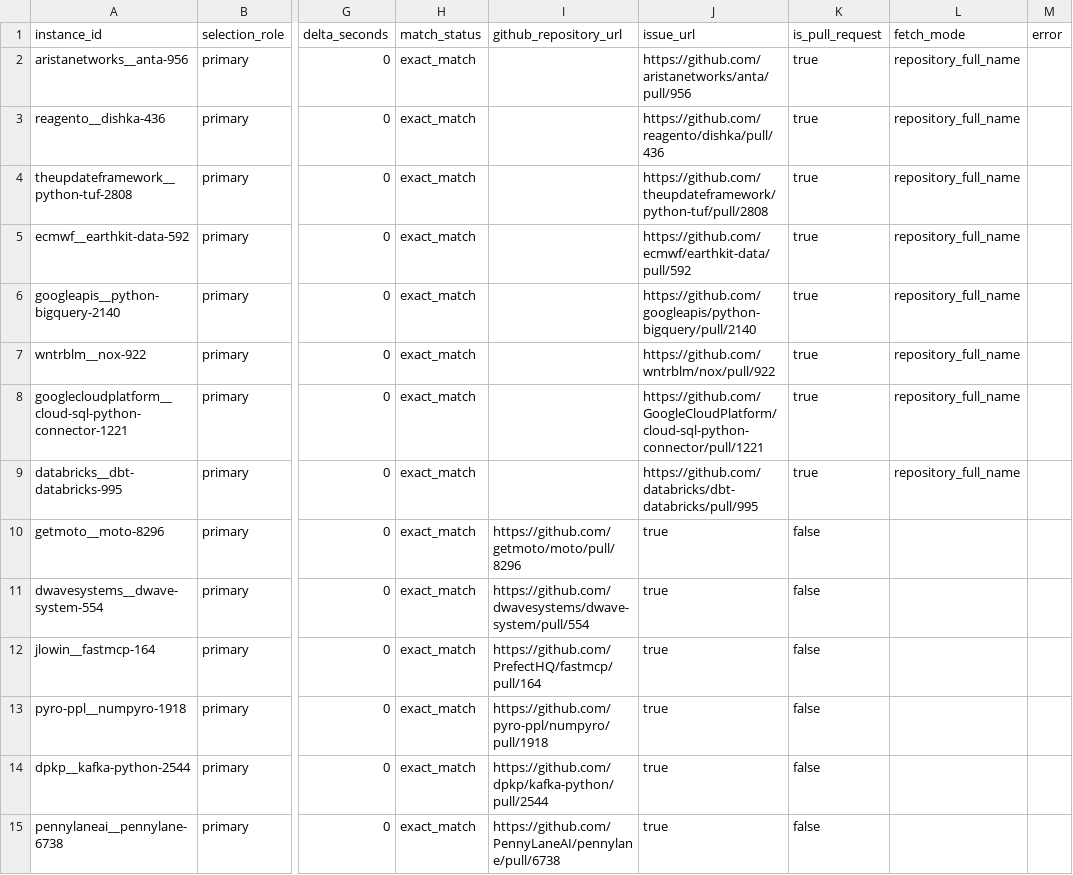
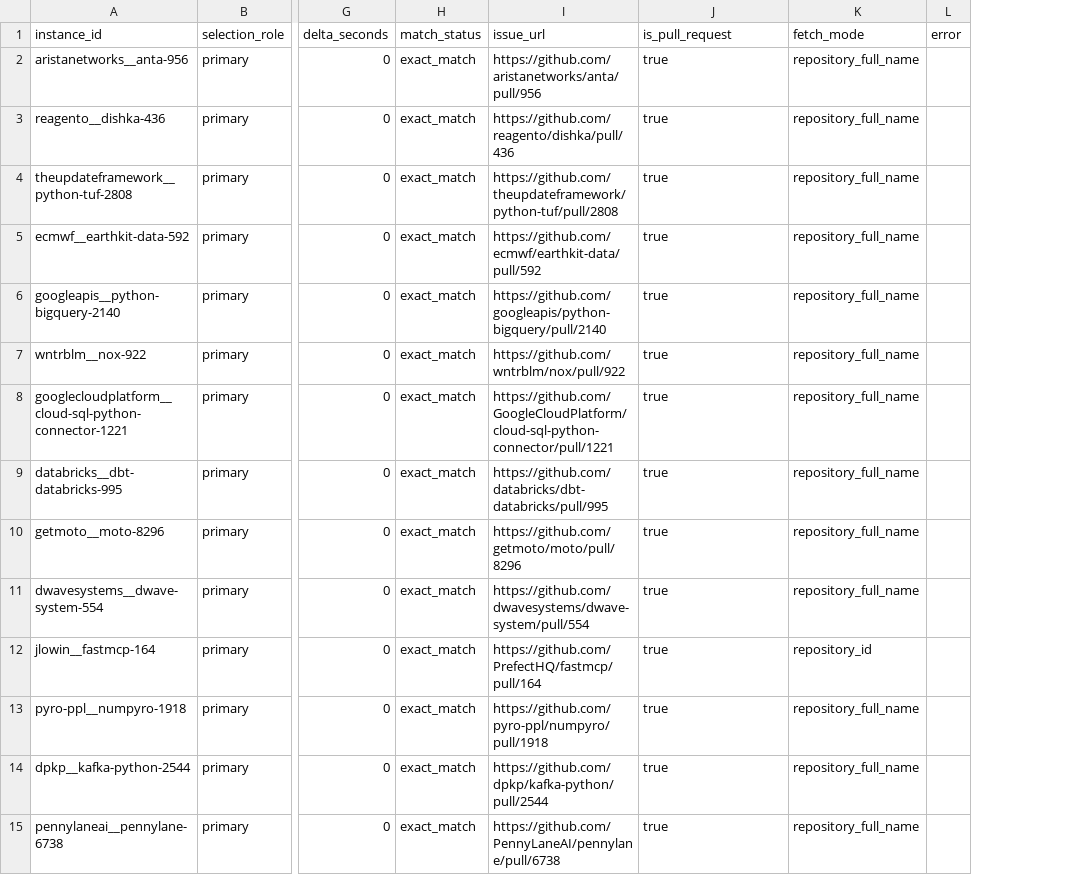
Before and after one commit to MahmutVezir/dijitalikiz, a CSV file: research_candidates/evidence_abstention/SWE_REBENCH_V2_TIMESTAMP_RECONCILIATION_REGISTER_2026-11-15.csv, drawn as a sheet; only a part is shown, gaps mark what is left out; removed rows and columns are numbered as before the commit, all else as after; the diff covers the shown part only; the diff names each change by its address in the sheet, - before the commit and + after, or states it on an @@ line.

Commit message:
Normalize 113-row timestamp register schema and source URL flags

```diff
--- a/research_candidates/evidence_abstention/SWE_REBENCH_V2_TIMESTAMP_RECONCILIATION_REGISTER_2026-11-15.csv
+++ b/research_candidates/evidence_abstention/SWE_REBENCH_V2_TIMESTAMP_RECONCILIATION_REGISTER_2026-11-15.csv
-column K (is_pull_request), rows 2-15: true | true | true | true | true | true | true | true | false | false | false | false | false | false
-I1: github_repository_url
+I1: issue_url
-J1: issue_url
+J1: is_pull_request
-I2 (issue_url): (empty)
+I2 (issue_url): https://github.com/aristanetworks/anta/pull/956
-J2 (is_pull_request): https://github.com/aristanetworks/anta/pull/956
+J2 (is_pull_request): true
-I3 (issue_url): (empty)
+I3 (issue_url): https://github.com/reagento/dishka/pull/436
-J3 (is_pull_request): https://github.com/reagento/dishka/pull/436
+J3 (is_pull_request): true
-I4 (issue_url): (empty)
+I4 (issue_url): https://github.com/theupdateframework/python-tuf/pull/2808
-J4 (is_pull_request): https://github.com/theupdateframework/python-tuf/pull/2808
+J4 (is_pull_request): true
-I5 (issue_url): (empty)
+I5 (issue_url): https://github.com/ecmwf/earthkit-data/pull/592
-J5 (is_pull_request): https://github.com/ecmwf/earthkit-data/pull/592
+J5 (is_pull_request): true
-I6 (issue_url): (empty)
+I6 (issue_url): https://github.com/googleapis/python-bigquery/pull/2140
-J6 (is_pull_request): https://github.com/googleapis/python-bigquery/pull/2140
+J6 (is_pull_request): true
-I7 (issue_url): (empty)
+I7 (issue_url): https://github.com/wntrblm/nox/pull/922
-J7 (is_pull_request): https://github.com/wntrblm/nox/pull/922
+J7 (is_pull_request): true
-I8 (issue_url): (empty)
+I8 (issue_url): https://github.com/GoogleCloudPlatform/cloud-sql-python-connector/pull/1221
-J8 (is_pull_request): https://github.com/GoogleCloudPlatform/cloud-sql-python-connector/pull/1221
+J8 (is_pull_request): true
-I9 (issue_url): (empty)
+I9 (issue_url): https://github.com/databricks/dbt-databricks/pull/995
-J9 (is_pull_request): https://github.com/databricks/dbt-databricks/pull/995
+J9 (is_pull_request): true
-K10:K11 (fetch_mode): (empty)
+K10:K11 (fetch_mode): repository_full_name
-K12 (fetch_mode): (empty)
+K12 (fetch_mode): repository_id
-K13:K15 (fetch_mode): (empty)
+K13:K15 (fetch_mode): repository_full_name
```
Also changed, not shown: 99 edited cells elsewhere in this file.
